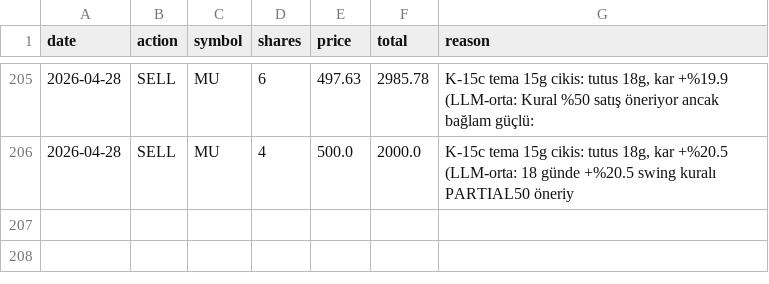
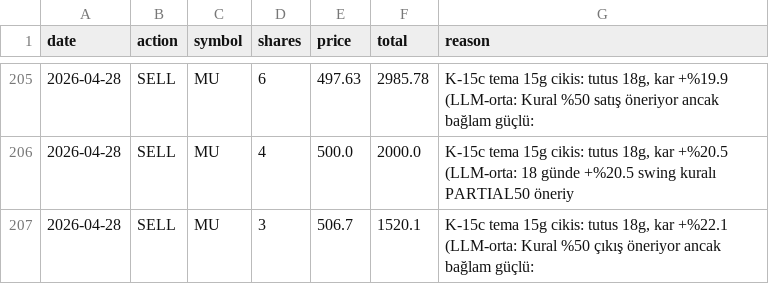
Before and after one commit to zeynelgun-afk/portfolio-tracker, a CSV file: data/transactions.csv, drawn as a sheet; only a part is shown, gaps mark what is left out.

```diff
--- a/data/transactions.csv
+++ b/data/transactions.csv
@@ -206 +206,2 @@ date,action,symbol,shares,price,total,reason
 2026-04-28,SELL,MU,4,500.0,2000.0,"K-15c tema 15g cikis: tutus 18g, kar +%20.5 (LLM-orta: 18 günde +%20.5 swing kuralı PARTIAL50 öneriy"
+2026-04-28,SELL,MU,3,506.7,1520.1,"K-15c tema 15g cikis: tutus 18g, kar +%22.1 (LLM-orta: Kural %50 çıkış öneriyor ancak bağlam güçlü: "
```
Also changed, not shown: 8 other files.
